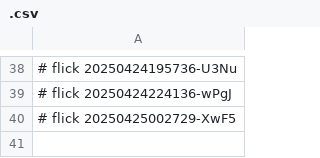
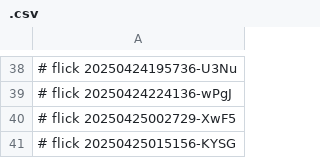
Before and after one commit to abikesa/palantir, a CSV file: kitabo/python/.csv, drawn as a sheet; only a part is shown, gaps mark what is left out.

Commit message:
kitabo/python/.csv

```diff
--- a/kitabo/python/.csv
+++ b/kitabo/python/.csv
@@ -40 +40,2 @@
 # flick 20250425002729-XwF5
+# flick 20250425015156-KYSG
```
